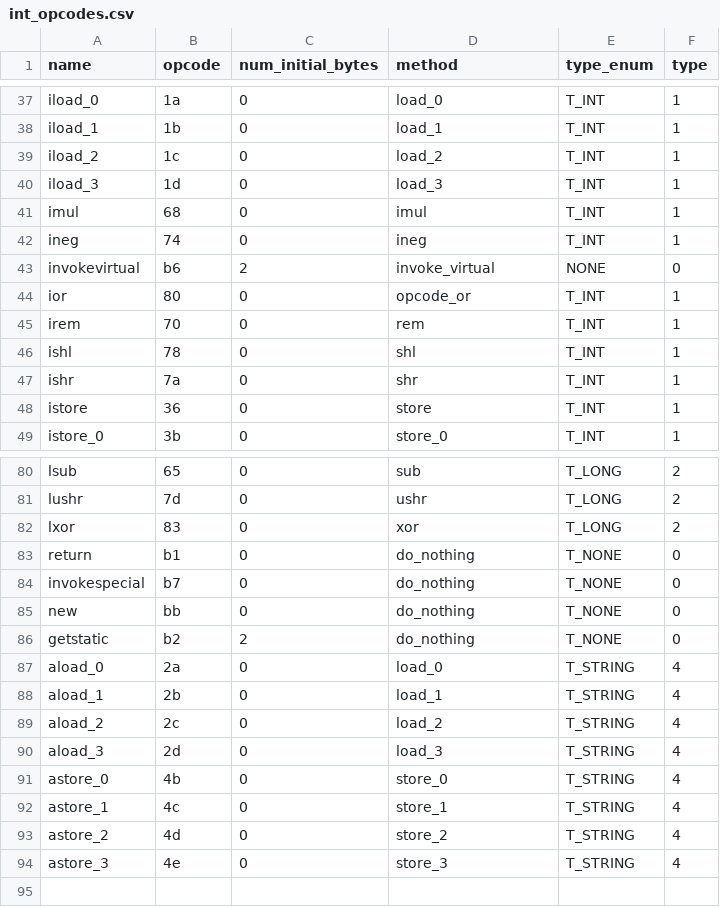
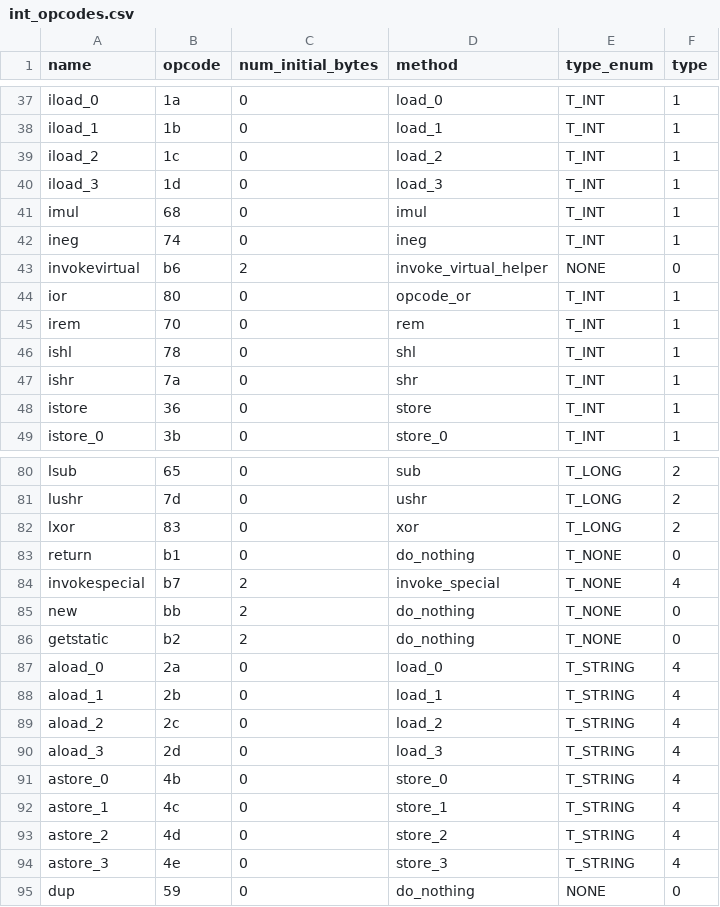
Before and after one commit to rykonermana/3250-spring-2019-team-6, a CSV file: jvpm/files/int_opcodes.csv, drawn as a sheet; only a part is shown, gaps mark what is left out.

Commit message:
updated invokespecial, dup, and scanner methods

```diff
--- a/jvpm/files/int_opcodes.csv
+++ b/jvpm/files/int_opcodes.csv
@@ -42,3 +42,3 @@ imul ,68,0,imul ,T_INT,1
 ineg ,74,0,ineg ,T_INT,1
-invokevirtual ,b6 ,2,invoke_virtual,NONE,0
+invokevirtual ,b6 ,2,invoke_virtual_helper,NONE,0
 ior ,80,0,opcode_or ,T_INT,1
@@ -83,4 +83,4 @@ lxor ,83,0,xor ,T_LONG,2
 return,b1,0,do_nothing,T_NONE,0
-invokespecial ,b7 ,0,do_nothing,T_NONE,0
-new ,bb ,0,do_nothing,T_NONE,0
+invokespecial ,b7 ,2,invoke_special,T_NONE,4
+new ,bb ,2,do_nothing,T_NONE,0
 getstatic ,b2 ,2,do_nothing,T_NONE,0
@@ -94 +94,2 @@ astore_2 ,4d ,0,store_2 ,T_STRING,4
 astore_3 ,4e ,0,store_3 ,T_STRING,4
+dup ,59,0,do_nothing,NONE,0
```
Also changed, not shown: 3 other files.
